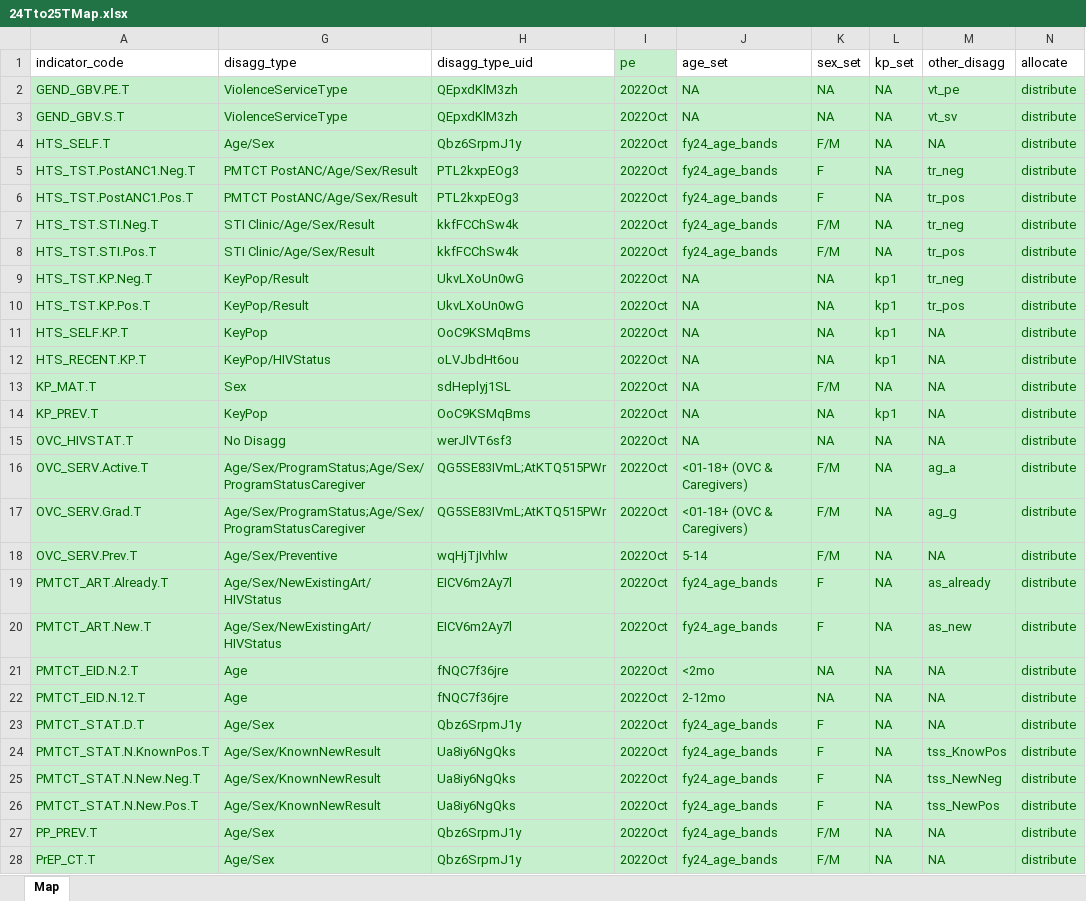
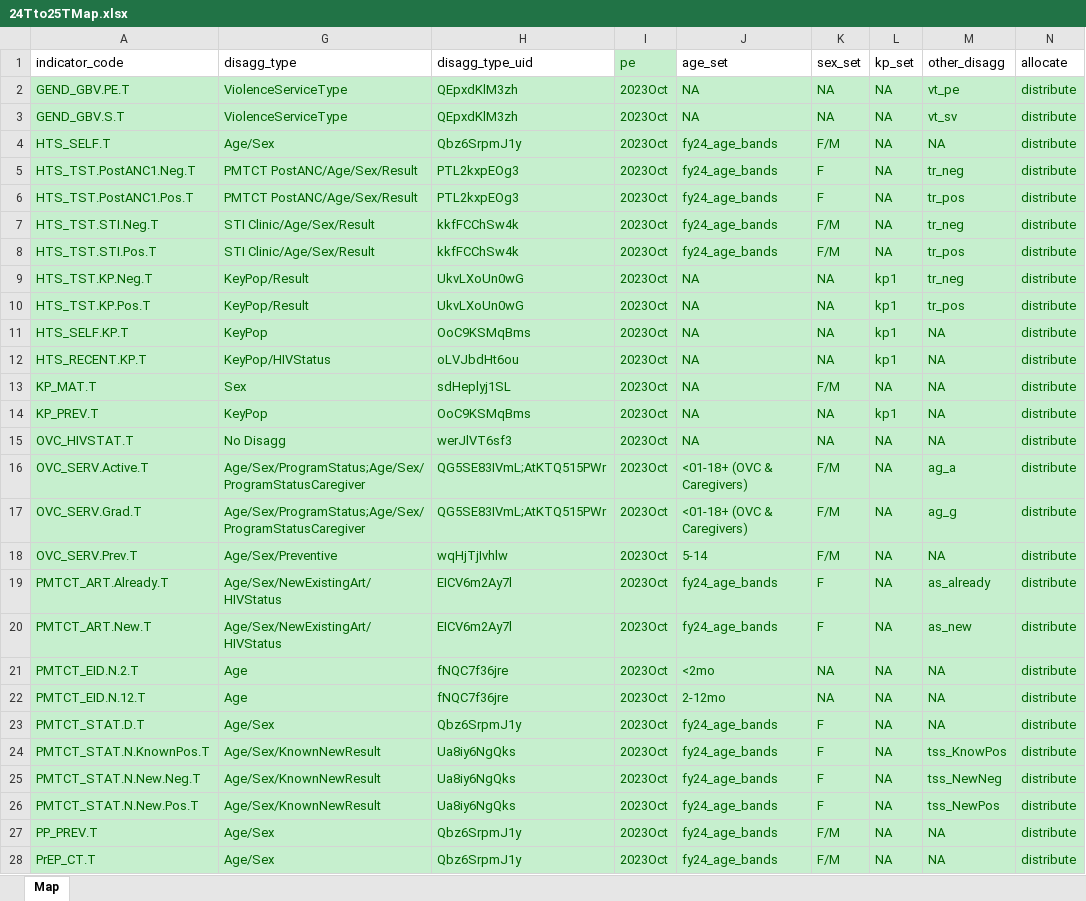
Before and after one commit to pepfar-datim/data-pack-commons, an Excel workbook: data-raw/snu_x_im_distribution_configuration/24Tto25TMap.xlsx, sheet Map, drawn as a sheet; only a part is shown; values as stored, in another font and other column widths than the file's, no borders; the diff covers the shown part only; the diff names each change by its address in the sheet, - before the commit and + after, or states it on an @@ line.

Commit message:
updated periods in 24Tto25TMap from 2022Oct to 2023Oct
- updated periods in 24Tto25TMap from 2022Oct to 2023Oct

```diff
--- a/data-raw/snu_x_im_distribution_configuration/24Tto25TMap.xlsx (sheet Map)
+++ b/data-raw/snu_x_im_distribution_configuration/24Tto25TMap.xlsx (sheet Map)
-I2:I28 (pe): 2022Oct
+I2:I28 (pe): 2023Oct
```
Also changed, not shown: 40 edited cells elsewhere in this sheet, 2 other files.
